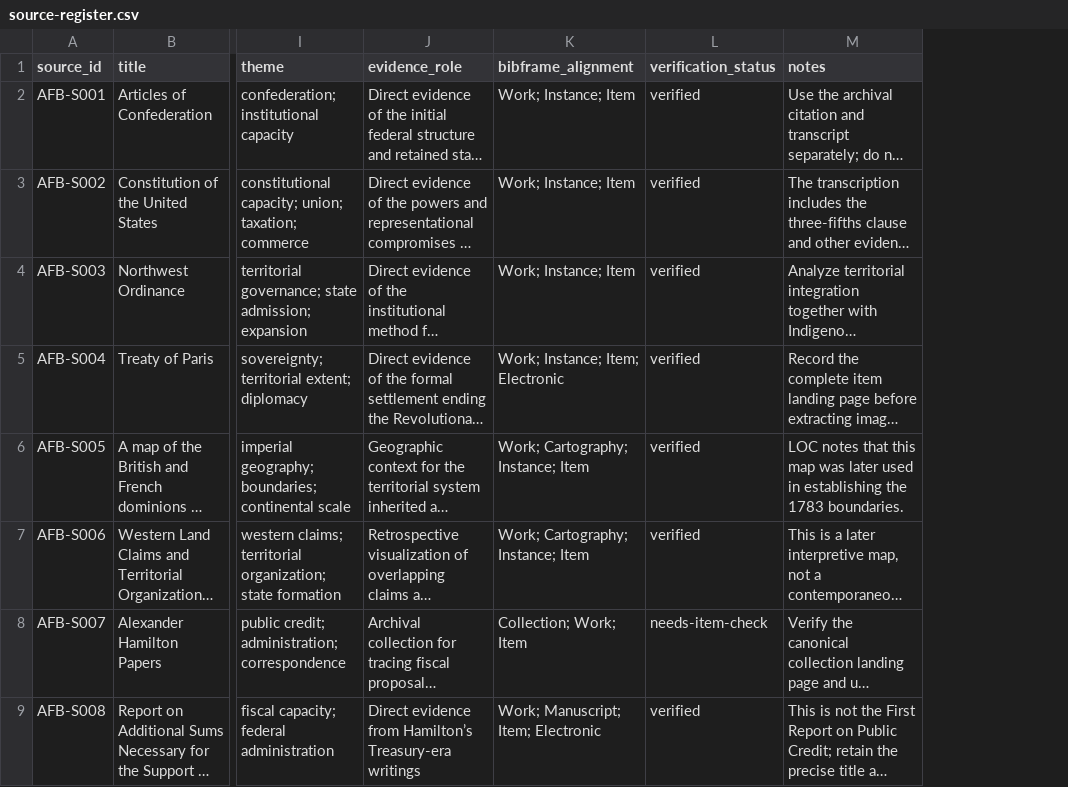
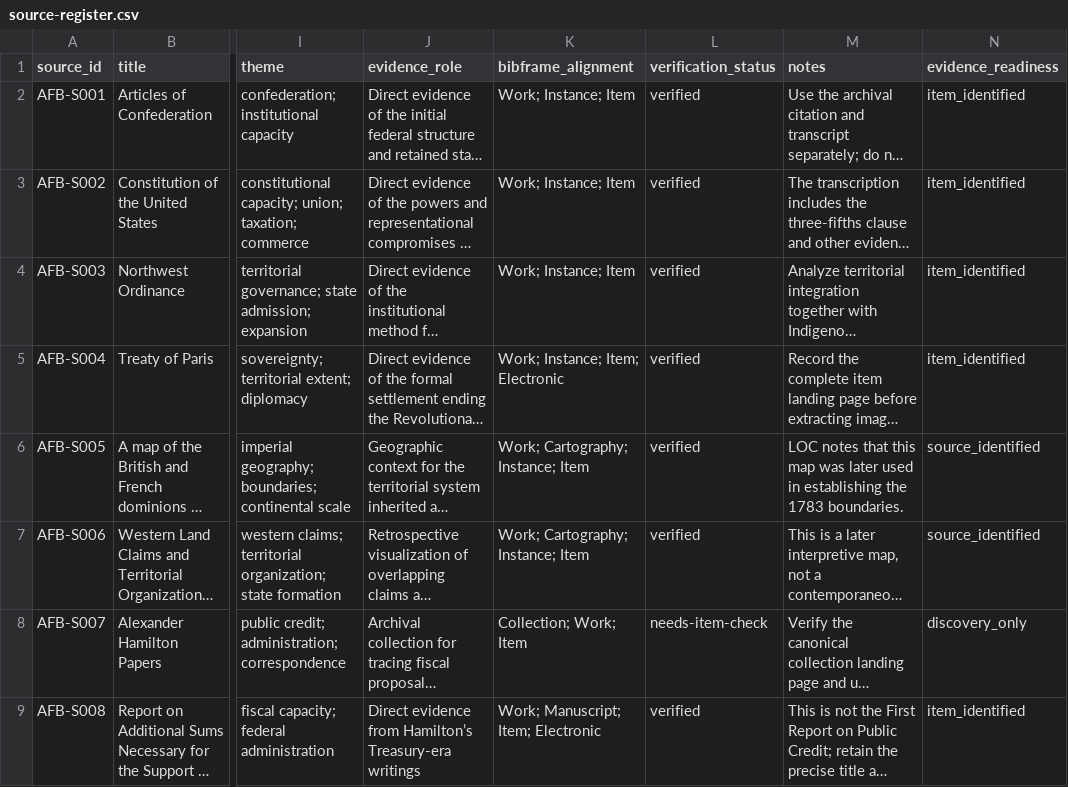
Before and after one commit to danielastone/americas-founding-bet, a CSV file: sources/source-register.csv, drawn as a sheet; only a part is shown, gaps mark what is left out; long unchanged cells end in …; the diff covers the shown part only; the diff names each change by its address in the sheet, - before the commit and + after, or states it on an @@ line.

Commit message:
Repair source register and add evidence readiness

```diff
--- a/sources/source-register.csv
+++ b/sources/source-register.csv
+column N (evidence_readiness), rows 2-9: item_identified | item_identified | item_identified | item_identified | source_identified | source_identified | discovery_only | item_identified
```
Also changed, not shown: 3 added rows and 10 edited cells elsewhere in this file.
